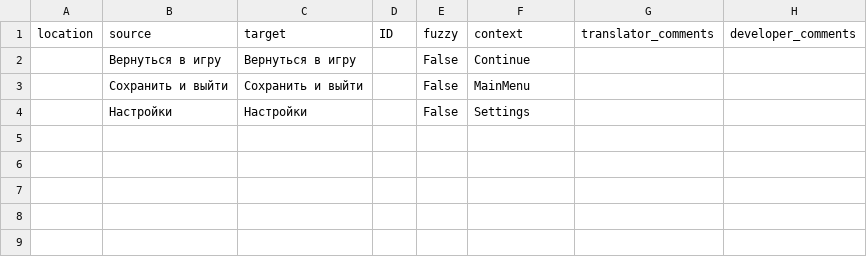
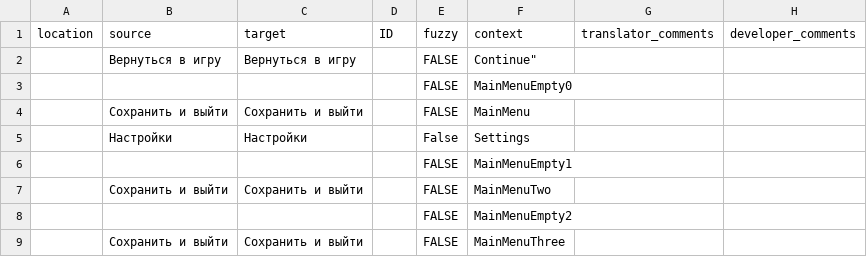
Before and after one commit to formatCvt/weblate-csv-test, a CSV file: monolingual/ru.csv, drawn as a sheet; addresses are those after the commit; the diff names each change by its address in the sheet, - before the commit and + after, or states it on an @@ line.

Commit message:
make a bad file

```diff
--- a/monolingual/ru.csv
+++ b/monolingual/ru.csv
-E2 (fuzzy): False
+E2 (fuzzy): FALSE
-F2 (context): Continue
+F2 (context): Continue"
+row 3:  |  |  |  | FALSE | MainMenuEmpty0
-E4 (fuzzy): False
+E4 (fuzzy): FALSE
+row 6:  |  |  |  | FALSE | MainMenuEmpty1
+row 7:  | Сохранить и выйти | Сохранить и выйти |  | FALSE | MainMenuTwo
+row 8:  |  |  |  | FALSE | MainMenuEmpty2
+row 9:  | Сохранить и выйти | Сохранить и выйти |  | FALSE | MainMenuThree
```
